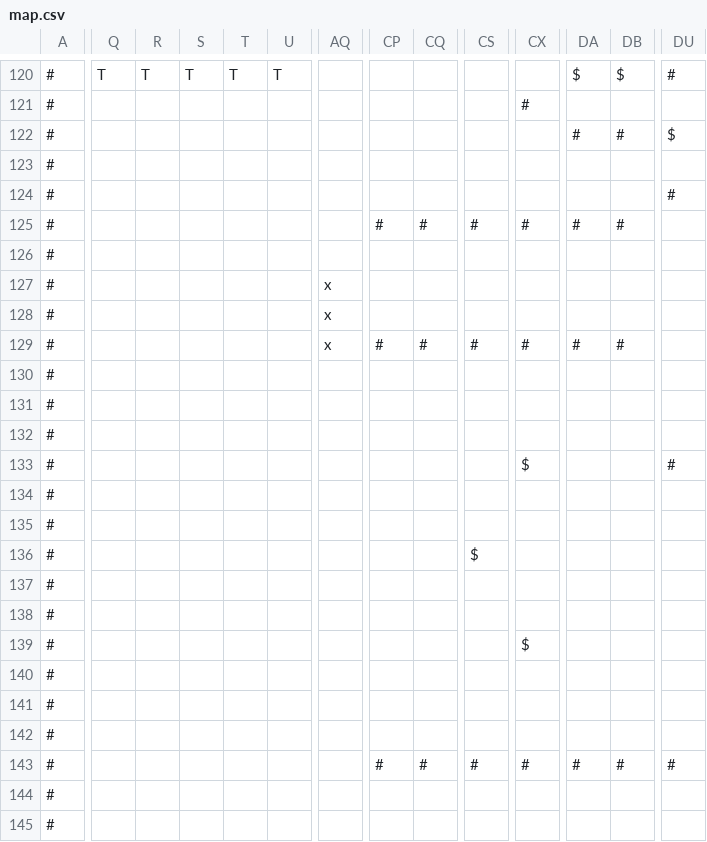
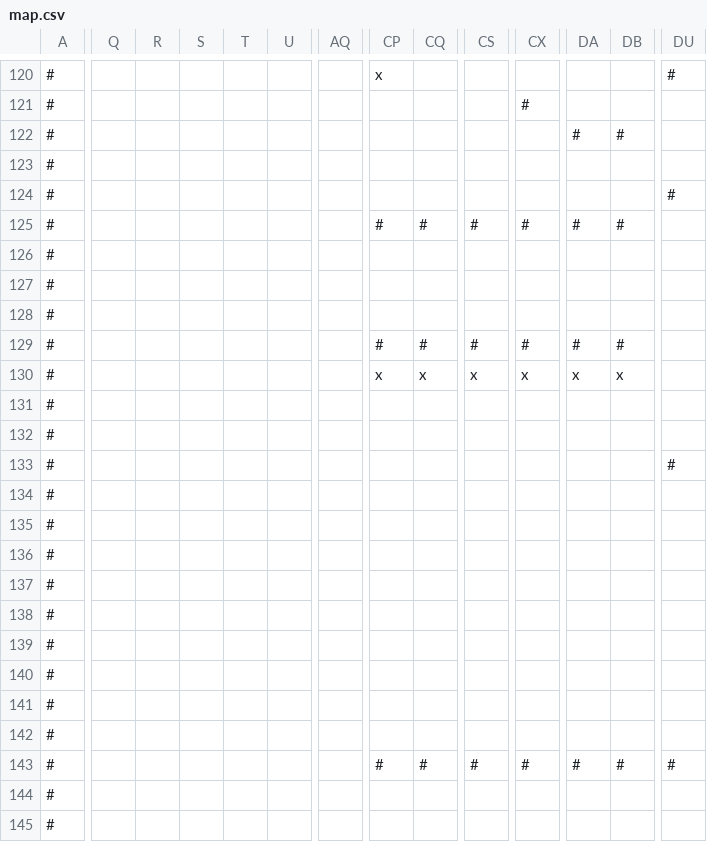
Before and after one commit to HideinCoffee/SP1Framework, a CSV file: SP1Framework/maps/map.csv, drawn as a sheet; only a part is shown, gaps mark what is left out; the diff covers the shown part only; the diff names each change by its address in the sheet, - before the commit and + after, or states it on an @@ line.

```diff
--- a/SP1Framework/maps/map.csv
+++ b/SP1Framework/maps/map.csv
-Q120: T
+Q120: (empty)
-R120: T
+R120: (empty)
-S120: T
+S120: (empty)
-T120: T
+T120: (empty)
-U120: T
+U120: (empty)
-CP120: (empty)
+CP120: x
-DA120: $
+DA120: (empty)
-DB120: $
+DB120: (empty)
-DU122: $
+DU122: (empty)
-AQ127:AQ129: x
+AQ127:AQ129: (empty)
-CP130: (empty)
+CP130: x
-CQ130: (empty)
+CQ130: x
-CS130: (empty)
+CS130: x
-CX130: (empty)
+CX130: x
-DA130: (empty)
+DA130: x
-DB130: (empty)
+DB130: x
-CX133: $
+CX133: (empty)
-CS136: $
+CS136: (empty)
-CX139: $
+CX139: (empty)
```
Also changed, not shown: 1 added row, 1 removed row and 74 edited cells elsewhere in this file, 26 other files.
